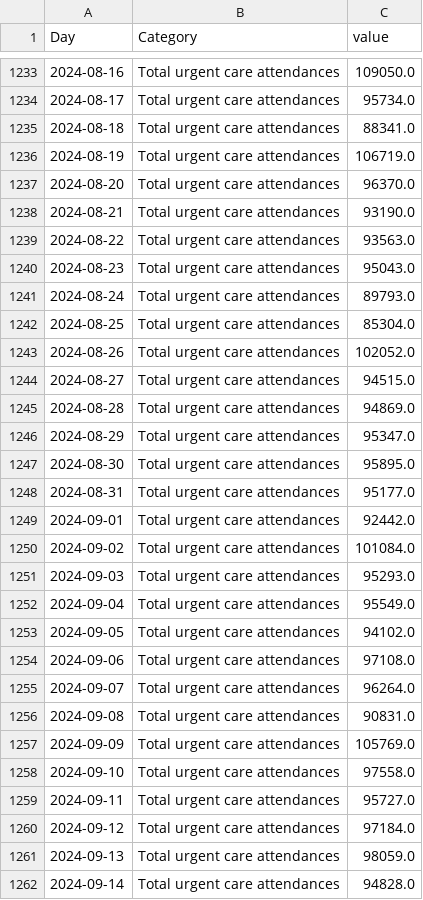
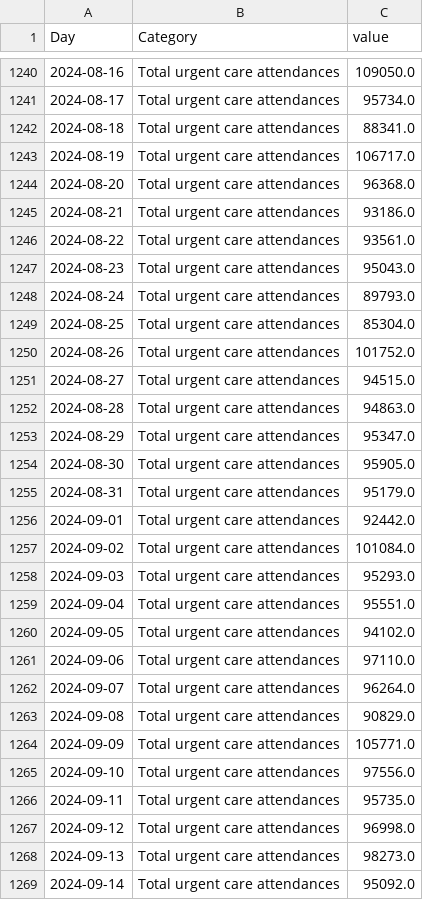
Before and after one commit to louisdecharson/covid-19, a CSV file: sursaud_corona.csv, drawn as a sheet; only a part is shown, gaps mark what is left out; the diff covers the shown part only.

```diff
--- a/sursaud_corona.csv
+++ b/sursaud_corona.csv
@@ -1235,6 +1242,6 @@ Day,Category,value
 2024-08-18,Total urgent care attendances,88341.0
-2024-08-19,Total urgent care attendances,106719.0
-2024-08-20,Total urgent care attendances,96370.0
-2024-08-21,Total urgent care attendances,93190.0
-2024-08-22,Total urgent care attendances,93563.0
+2024-08-19,Total urgent care attendances,106717.0
+2024-08-20,Total urgent care attendances,96368.0
+2024-08-21,Total urgent care attendances,93186.0
+2024-08-22,Total urgent care attendances,93561.0
 2024-08-23,Total urgent care attendances,95043.0
@@ -1242,8 +1249,8 @@ Day,Category,value
 2024-08-25,Total urgent care attendances,85304.0
-2024-08-26,Total urgent care attendances,102052.0
+2024-08-26,Total urgent care attendances,101752.0
 2024-08-27,Total urgent care attendances,94515.0
-2024-08-28,Total urgent care attendances,94869.0
+2024-08-28,Total urgent care attendances,94863.0
 2024-08-29,Total urgent care attendances,95347.0
-2024-08-30,Total urgent care attendances,95895.0
-2024-08-31,Total urgent care attendances,95177.0
+2024-08-30,Total urgent care attendances,95905.0
+2024-08-31,Total urgent care attendances,95179.0
 2024-09-01,Total urgent care attendances,92442.0
@@ -1251,12 +1258,12 @@ Day,Category,value
 2024-09-03,Total urgent care attendances,95293.0
-2024-09-04,Total urgent care attendances,95549.0
+2024-09-04,Total urgent care attendances,95551.0
 2024-09-05,Total urgent care attendances,94102.0
-2024-09-06,Total urgent care attendances,97108.0
+2024-09-06,Total urgent care attendances,97110.0
 2024-09-07,Total urgent care attendances,96264.0
-2024-09-08,Total urgent care attendances,90831.0
-2024-09-09,Total urgent care attendances,105769.0
-2024-09-10,Total urgent care attendances,97558.0
-2024-09-11,Total urgent care attendances,95727.0
-2024-09-12,Total urgent care attendances,97184.0
-2024-09-13,Total urgent care attendances,98059.0
-2024-09-14,Total urgent care attendances,94828.0
+2024-09-08,Total urgent care attendances,90829.0
+2024-09-09,Total urgent care attendances,105771.0
+2024-09-10,Total urgent care attendances,97556.0
+2024-09-11,Total urgent care attendances,95735.0
+2024-09-12,Total urgent care attendances,96998.0
+2024-09-13,Total urgent care attendances,98273.0
+2024-09-14,Total urgent care attendances,95092.0
```
Also changed, not shown: 35 added rows and 47 edited cells elsewhere in this file, 1 other file.
